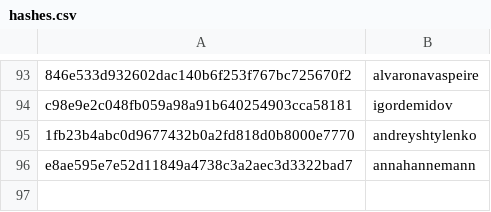
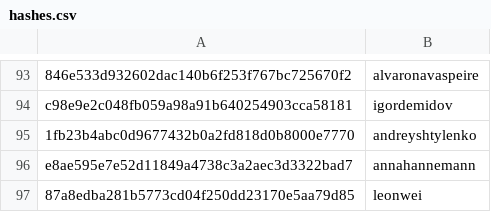
Before and after one commit to DataTalksClub/datatalksclub.github.io, a CSV file: scripts/data/hashes.csv, drawn as a sheet; only a part is shown, gaps mark what is left out; the diff names each change by its address in the sheet, - before the commit and + after, or states it on an @@ line.

```diff
--- a/scripts/data/hashes.csv
+++ b/scripts/data/hashes.csv
+row 97: 87a8edba281b5773cd04f250dd23170e5aa79d85 | leonwei
```
Also changed, not shown: 3 other files.
